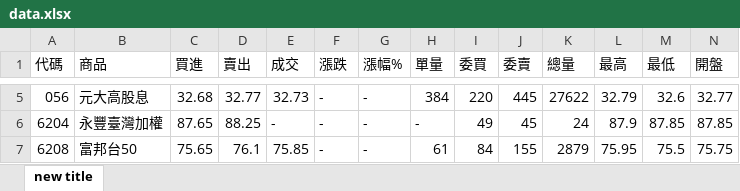
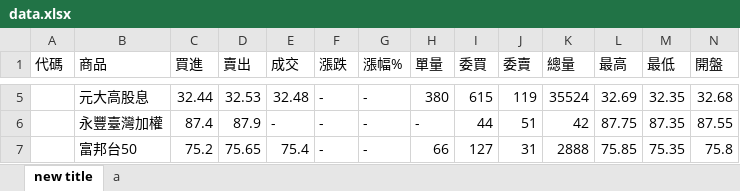
Before and after one commit to yeeyeeeyee/twstock, an Excel workbook: data.xlsx, sheet new title, drawn as a sheet; only a part is shown, gaps mark what is left out; values as stored, in another font and other column widths than the file's, no borders; the diff covers the shown part only; the diff names each change by its address in the sheet, - before the commit and + after, or states it on an @@ line.

```diff
--- a/data.xlsx (sheet new title)
+++ b/data.xlsx (sheet new title)
+sheet tab: a
-A5 (代碼): 056
+A5 (代碼): (empty)
-C5 (買進): 32.68
+C5 (買進): 32.44
-D5 (賣出): 32.77
+D5 (賣出): 32.53
-E5 (成交): 32.73
+E5 (成交): 32.48
-H5 (單量): 384
+H5 (單量): 380
-I5 (委買): 220
+I5 (委買): 615
-J5 (委賣): 445
+J5 (委賣): 119
-K5 (總量): 27622
+K5 (總量): 35524
-L5 (最高): 32.79
+L5 (最高): 32.69
-M5 (最低): 32.6
+M5 (最低): 32.35
-N5 (開盤): 32.77
+N5 (開盤): 32.68
-A6 (代碼): 6204
+A6 (代碼): (empty)
-C6 (買進): 87.65
+C6 (買進): 87.4
-D6 (賣出): 88.25
+D6 (賣出): 87.9
-I6 (委買): 49
+I6 (委買): 44
-J6 (委賣): 45
+J6 (委賣): 51
-K6 (總量): 24
+K6 (總量): 42
-L6 (最高): 87.9
+L6 (最高): 87.75
-M6 (最低): 87.85
+M6 (最低): 87.35
-N6 (開盤): 87.85
+N6 (開盤): 87.55
-A7 (代碼): 6208
+A7 (代碼): (empty)
-C7 (買進): 75.65
+C7 (買進): 75.2
-D7 (賣出): 76.1
+D7 (賣出): 75.65
-E7 (成交): 75.85
+E7 (成交): 75.4
-H7 (單量): 61
+H7 (單量): 66
-I7 (委買): 84
+I7 (委買): 127
-J7 (委賣): 155
+J7 (委賣): 31
-K7 (總量): 2879
+K7 (總量): 2888
-L7 (最高): 75.95
+L7 (最高): 75.85
-M7 (最低): 75.5
+M7 (最低): 75.35
-N7 (開盤): 75.75
+N7 (開盤): 75.8
```
Also changed, not shown: 340 edited cells elsewhere in this sheet, 4 other files.
